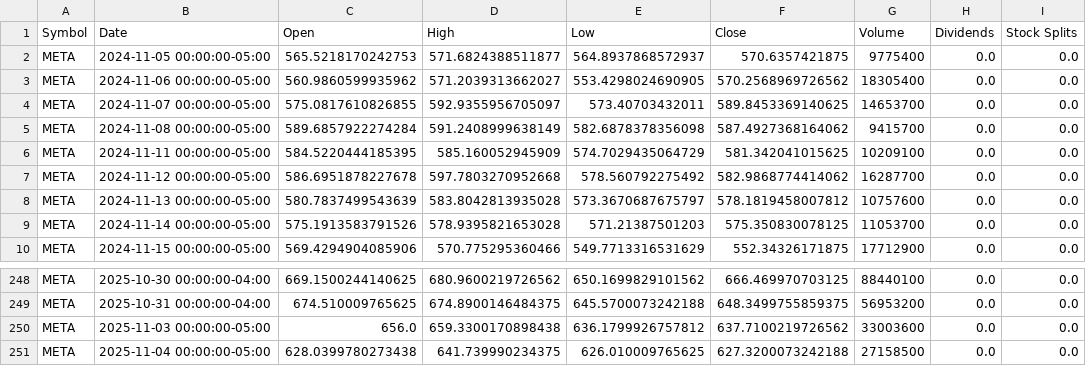
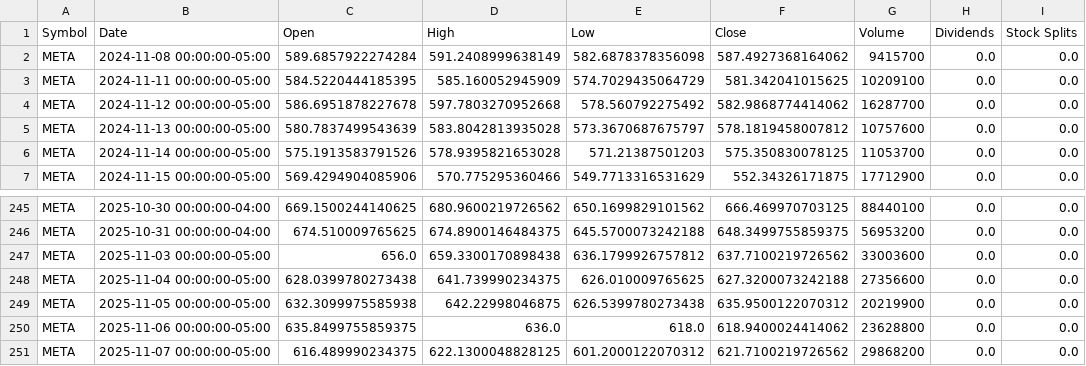
Before and after one commit to Jaiminp007/AlgoClash-Where-Code-Collides, a CSV file: backend/data/META_data.csv, drawn as a sheet; only a part is shown, gaps mark what is left out.

```diff
--- a/backend/data/META_data.csv
+++ b/backend/data/META_data.csv
@@ -1,5 +1,2 @@
 Symbol,Date,Open,High,Low,Close,Volume,Dividends,Stock Splits
-META,2024-11-05 00:00:00-05:00,565.5218170242753,571.6824388511877,564.8937868572937,570.6357421875,9775400,0.0,0.0
-META,2024-11-06 00:00:00-05:00,560.9860599935962,571.2039313662027,553.4298024690905,570.2568969726562,18305400,0.0,0.0
-META,2024-11-07 00:00:00-05:00,575.0817610826855,592.9355956705097,573.40703432011,589.8453369140625,14653700,0.0,0.0
 META,2024-11-08 00:00:00-05:00,589.6857922274284,591.2408999638149,582.6878378356098,587.4927368164062,9415700,0.0,0.0
@@ -250,2 +247,5 @@ META,2025-10-31 00:00:00-04:00,674.510009765625,674.8900146484375,645.5700073242
 META,2025-11-03 00:00:00-05:00,656.0,659.3300170898438,636.1799926757812,637.7100219726562,33003600,0.0,0.0
-META,2025-11-04 00:00:00-05:00,628.0399780273438,641.739990234375,626.010009765625,627.3200073242188,27158500,0.0,0.0
+META,2025-11-04 00:00:00-05:00,628.0399780273438,641.739990234375,626.010009765625,627.3200073242188,27356600,0.0,0.0
+META,2025-11-05 00:00:00-05:00,632.3099975585938,642.22998046875,626.5399780273438,635.9500122070312,20219900,0.0,0.0
+META,2025-11-06 00:00:00-05:00,635.8499755859375,636.0,618.0,618.9400024414062,23628800,0.0,0.0
+META,2025-11-07 00:00:00-05:00,616.489990234375,622.1300048828125,601.2000122070312,621.7100219726562,29868200,0.0,0.0
```
Also changed, not shown: backend/data/AAPL_data.csv, backend/data/AMZN_data.csv, 12 other files.
